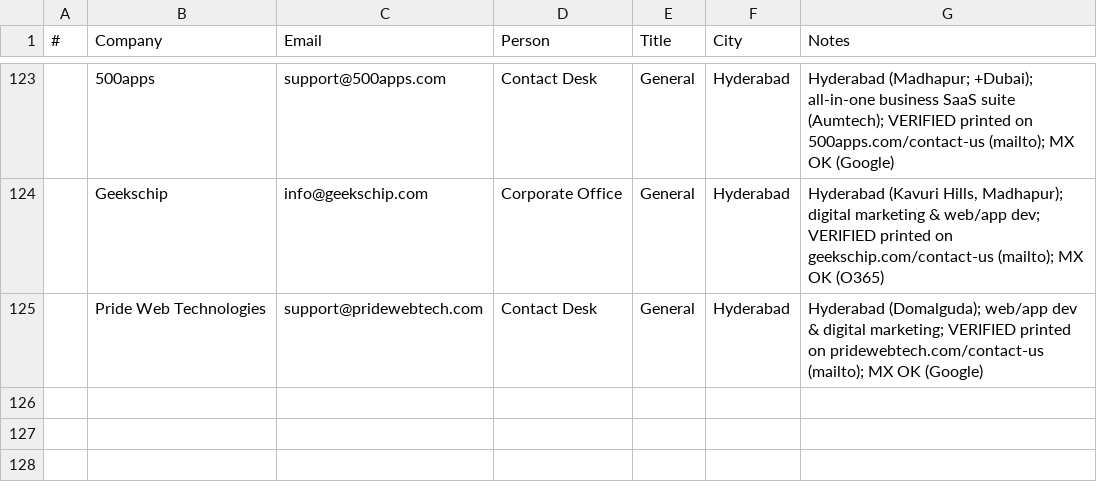
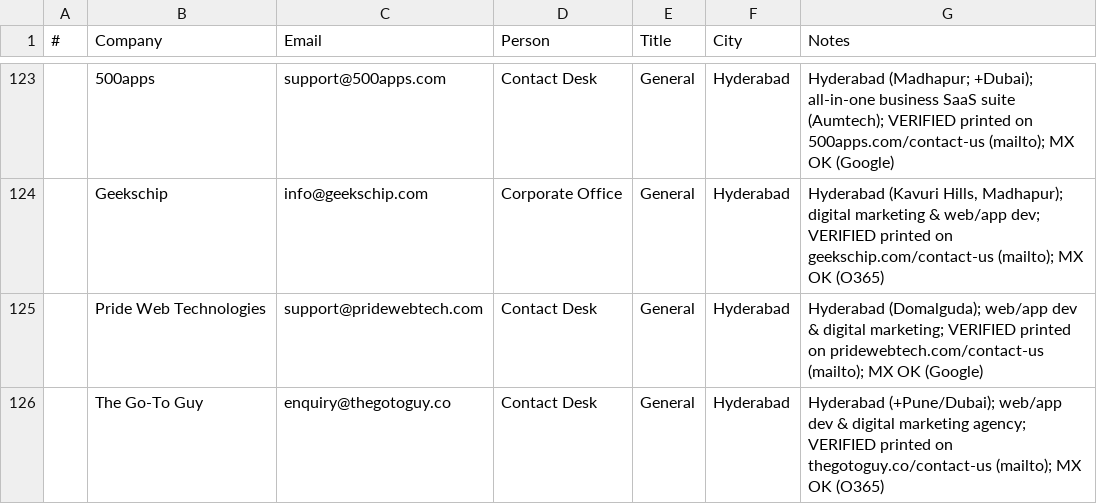
Before and after one commit to eeshsaxena/outreach-emails, a CSV file: industry/city/city_hyderabad_01.csv, drawn as a sheet; only a part is shown, gaps mark what is left out.

Commit message:
data(hyderabad): add The Go-To Guy (site-verified)
enquiry@thegotoguy.co, printed on thegotoguy.co/contact-us; MX OK.

```diff
--- a/industry/city/city_hyderabad_01.csv
+++ b/industry/city/city_hyderabad_01.csv
@@ -125 +125,2 @@
 ,Pride Web Technologies,support@pridewebtech.com,Contact Desk,General,Hyderabad,Hyderabad (Domalguda); web/app dev & digital marketing; VERIFIED printed on pridewebtech.com/contact-us (mailto); MX OK (Google)
+,The Go-To Guy,enquiry@thegotoguy.co,Contact Desk,General,Hyderabad,Hyderabad (+Pune/Dubai); web/app dev & digital marketing agency; VERIFIED printed on thegotoguy.co/contact-us (mailto); MX OK (O365)
```
Also changed, not shown: industry/all_emails.csv.
